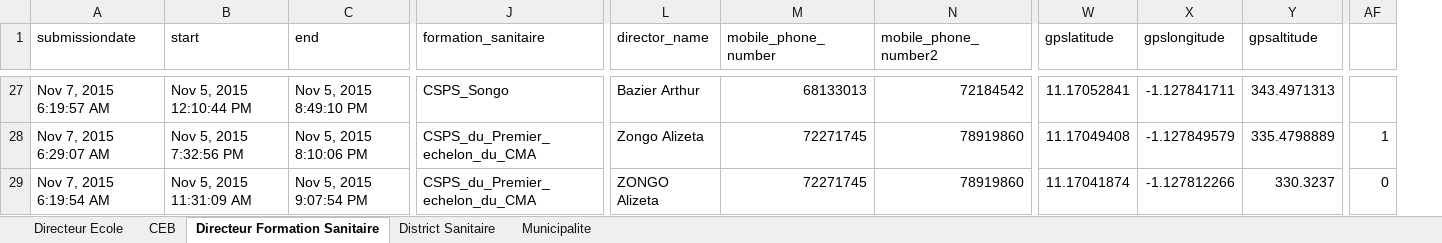
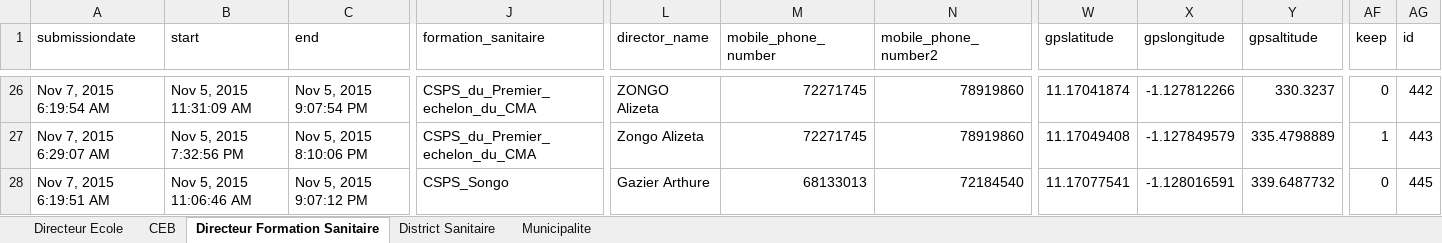
Before and after one commit to boyercb/DIME-infographics, an Excel workbook: data/replacements.xlsx, sheet Directeur Formation Sanitaire, drawn as a sheet; only a part is shown, gaps mark what is left out; values as stored, in another font and other column widths than the file's, no borders; conditional formats not drawn; addresses are those after the commit; the diff covers the shown part only; the diff names each change by its address in the sheet, - before the commit and + after, or states it on an @@ line.

```diff
--- a/data/replacements.xlsx (sheet Directeur Formation Sanitaire)
+++ b/data/replacements.xlsx (sheet Directeur Formation Sanitaire)
+column AG (id), rows 26-28: 442 | 443 | 445
-AF1: (empty)
+AF1: keep
-A26 (submissiondate): Nov 7, 2015 6:19:57 AM
+A26 (submissiondate): Nov 7, 2015 6:19:54 AM
-B26 (start): Nov 5, 2015 12:10:44 PM
+B26 (start): Nov 5, 2015 11:31:09 AM
-C26 (end): Nov 5, 2015 8:49:10 PM
+C26 (end): Nov 5, 2015 9:07:54 PM
-J26 (formation_sanitaire): CSPS_Songo
+J26 (formation_sanitaire): CSPS_du_Premier_echelon_du_CMA
-L26 (director_name): Bazier Arthur
+L26 (director_name): ZONGO Alizeta
-M26 (mobile_phone_number): 68133013
+M26 (mobile_phone_number): 72271745
-N26 (mobile_phone_number2): 72184542
+N26 (mobile_phone_number2): 78919860
-W26 (gpslatitude): 11.17052841
+W26 (gpslatitude): 11.17041874
-X26 (gpslongitude): -1.127841711
+X26 (gpslongitude): -1.127812266
-Y26 (gpsaltitude): 343.4971313
+Y26 (gpsaltitude): 330.3237
-AF26 (keep): (empty)
+AF26 (keep): 0
-A28 (submissiondate): Nov 7, 2015 6:19:54 AM
+A28 (submissiondate): Nov 7, 2015 6:19:51 AM
-B28 (start): Nov 5, 2015 11:31:09 AM
+B28 (start): Nov 5, 2015 11:06:46 AM
-C28 (end): Nov 5, 2015 9:07:54 PM
+C28 (end): Nov 5, 2015 9:07:12 PM
-J28 (formation_sanitaire): CSPS_du_Premier_echelon_du_CMA
+J28 (formation_sanitaire): CSPS_Songo
-L28 (director_name): ZONGO Alizeta
+L28 (director_name): Gazier Arthure
-M28 (mobile_phone_number): 72271745
+M28 (mobile_phone_number): 68133013
-N28 (mobile_phone_number2): 78919860
+N28 (mobile_phone_number2): 72184540
-W28 (gpslatitude): 11.17041874
+W28 (gpslatitude): 11.17077541
-X28 (gpslongitude): -1.127812266
+X28 (gpslongitude): -1.128016591
-Y28 (gpsaltitude): 330.3237
+Y28 (gpsaltitude): 339.6487732
```
Also changed, not shown: 5 added rows, 5 removed rows, 2 moved rows and 42 edited cells elsewhere in this sheet, sheet Directeur Ecole, sheet District Sanitaire, sheet Municipalite, sheet CEB, data/duplicates.xlsx, 13 other files.
